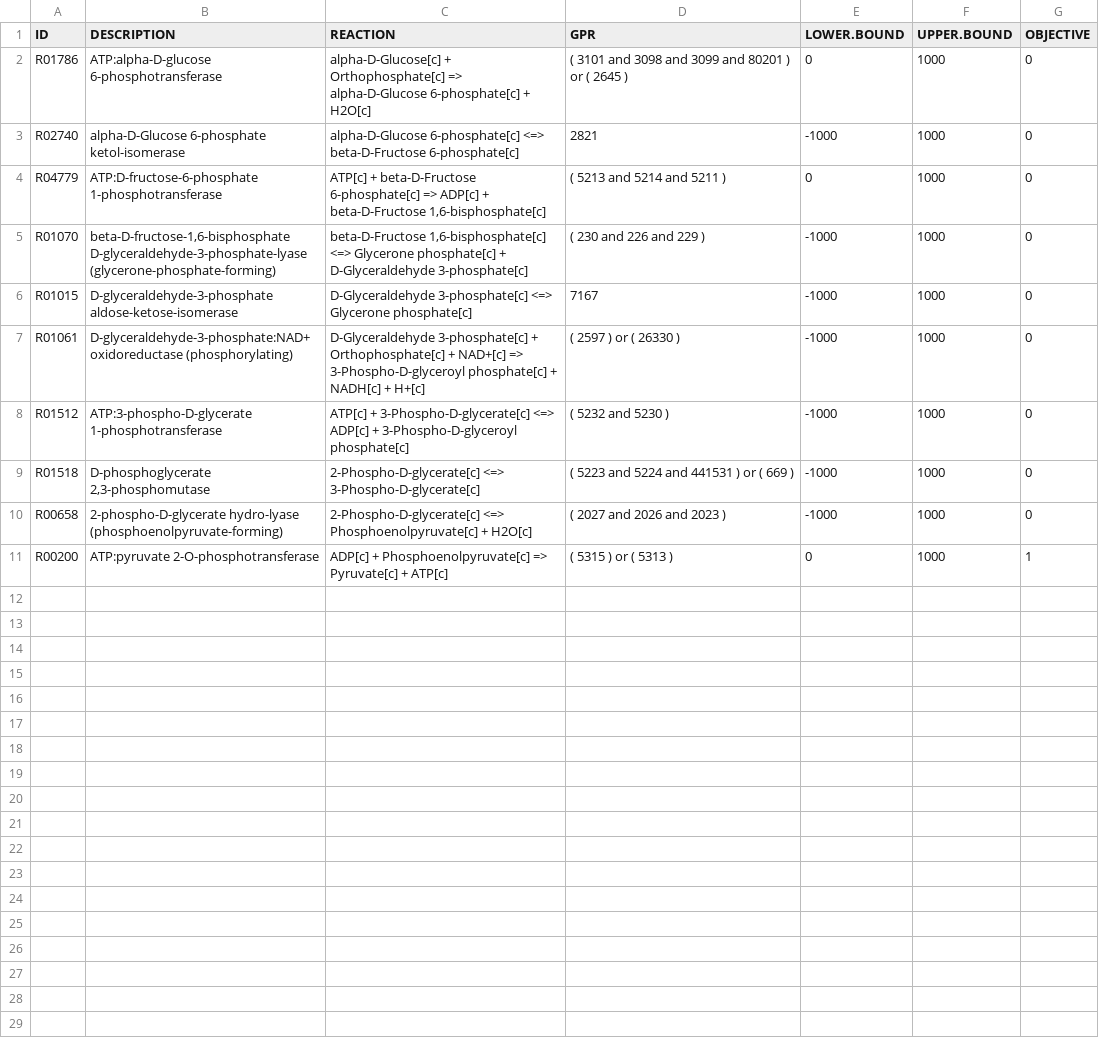
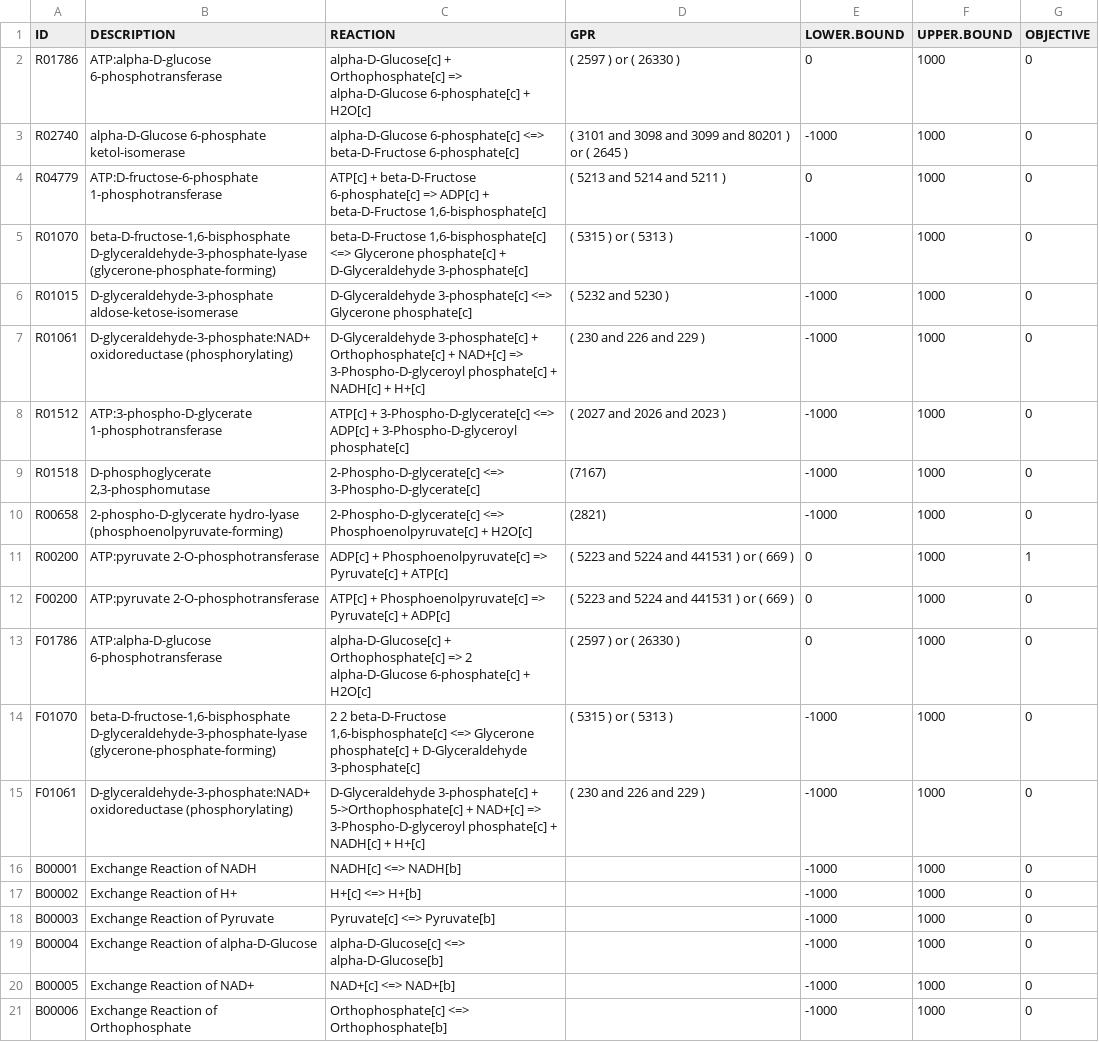
Before and after one commit to gibbslab/minval, a CSV file: inst/extdata/glycolysisKEGG.csv, drawn as a sheet.

```diff
--- a/inst/extdata/glycolysisKEGG.csv
+++ b/inst/extdata/glycolysisKEGG.csv
@@ -1,11 +1,21 @@
 ID;DESCRIPTION;REACTION;GPR;LOWER.BOUND;UPPER.BOUND;OBJECTIVE
-R01786;ATP:alpha-D-glucose 6-phosphotransferase;alpha-D-Glucose[c] + Orthophosphate[c] => alpha-D-Glucose 6-phosphate[c] + H2O[c];( 3101 and 3098 and 3099 and 80201 ) or ( 2645 );0;1000;0
-R02740;alpha-D-Glucose 6-phosphate ketol-isomerase;alpha-D-Glucose 6-phosphate[c] <=> beta-D-Fructose 6-phosphate[c];2821;-1000;1000;0
+R01786;ATP:alpha-D-glucose 6-phosphotransferase;alpha-D-Glucose[c] + Orthophosphate[c] => alpha-D-Glucose 6-phosphate[c] + H2O[c];( 2597 ) or ( 26330 );0;1000;0
+R02740;alpha-D-Glucose 6-phosphate ketol-isomerase;alpha-D-Glucose 6-phosphate[c] <=> beta-D-Fructose 6-phosphate[c];( 3101 and 3098 and 3099 and 80201 ) or ( 2645 );-1000;1000;0
 R04779;ATP:D-fructose-6-phosphate 1-phosphotransferase;ATP[c] + beta-D-Fructose 6-phosphate[c] => ADP[c] + beta-D-Fructose 1,6-bisphosphate[c];( 5213 and 5214 and 5211 );0;1000;0
-R01070;beta-D-fructose-1,6-bisphosphate D-glyceraldehyde-3-phosphate-lyase (glycerone-phosphate-forming);beta-D-Fructose 1,6-bisphosphate[c] <=> Glycerone phosphate[c] + D-Glyceraldehyde 3-phosphate[c];( 230 and 226 and 229 );-1000;1000;0
-R01015;D-glyceraldehyde-3-phosphate aldose-ketose-isomerase;D-Glyceraldehyde 3-phosphate[c] <=> Glycerone phosphate[c];7167;-1000;1000;0
-R01061;D-glyceraldehyde-3-phosphate:NAD+ oxidoreductase (phosphorylating);D-Glyceraldehyde 3-phosphate[c] + Orthophosphate[c] + NAD+[c] => 3-Phospho-D-glyceroyl phosphate[c] + NADH[c] + H+[c];( 2597 ) or ( 26330 );-1000;1000;0
-R01512;ATP:3-phospho-D-glycerate 1-phosphotransferase;ATP[c] + 3-Phospho-D-glycerate[c] <=> ADP[c] + 3-Phospho-D-glyceroyl phosphate[c];( 5232 and 5230 );-1000;1000;0
-R01518;D-phosphoglycerate 2,3-phosphomutase;2-Phospho-D-glycerate[c] <=> 3-Phospho-D-glycerate[c];( 5223 and 5224 and 441531 ) or ( 669 );-1000;1000;0
-R00658;2-phospho-D-glycerate hydro-lyase (phosphoenolpyruvate-forming);2-Phospho-D-glycerate[c] <=> Phosphoenolpyruvate[c] + H2O[c];( 2027 and 2026 and 2023 );-1000;1000;0
-R00200;ATP:pyruvate 2-O-phosphotransferase;ADP[c] + Phosphoenolpyruvate[c] => Pyruvate[c] + ATP[c];( 5315 ) or ( 5313 );0;1000;1
+R01070;beta-D-fructose-1,6-bisphosphate D-glyceraldehyde-3-phosphate-lyase (glycerone-phosphate-forming);beta-D-Fructose 1,6-bisphosphate[c] <=> Glycerone phosphate[c] + D-Glyceraldehyde 3-phosphate[c];( 5315 ) or ( 5313 );-1000;1000;0
+R01015;D-glyceraldehyde-3-phosphate aldose-ketose-isomerase;D-Glyceraldehyde 3-phosphate[c] <=> Glycerone phosphate[c];( 5232 and 5230 );-1000;1000;0
+R01061;D-glyceraldehyde-3-phosphate:NAD+ oxidoreductase (phosphorylating);D-Glyceraldehyde 3-phosphate[c] + Orthophosphate[c] + NAD+[c] => 3-Phospho-D-glyceroyl phosphate[c] + NADH[c] + H+[c];( 230 and 226 and 229 );-1000;1000;0
+R01512;ATP:3-phospho-D-glycerate 1-phosphotransferase;ATP[c] + 3-Phospho-D-glycerate[c] <=> ADP[c] + 3-Phospho-D-glyceroyl phosphate[c];( 2027 and 2026 and 2023 );-1000;1000;0
+R01518;D-phosphoglycerate 2,3-phosphomutase;2-Phospho-D-glycerate[c] <=> 3-Phospho-D-glycerate[c];(7167);-1000;1000;0
+R00658;2-phospho-D-glycerate hydro-lyase (phosphoenolpyruvate-forming);2-Phospho-D-glycerate[c] <=> Phosphoenolpyruvate[c] + H2O[c];(2821);-1000;1000;0
+R00200;ATP:pyruvate 2-O-phosphotransferase;ADP[c] + Phosphoenolpyruvate[c] => Pyruvate[c] + ATP[c];( 5223 and 5224 and 441531 ) or ( 669 );0;1000;1
+F00200;ATP:pyruvate 2-O-phosphotransferase;ATP[c] + Phosphoenolpyruvate[c] => Pyruvate[c] + ADP[c];( 5223 and 5224 and 441531 ) or ( 669 );0;1000;0
+F01786;ATP:alpha-D-glucose 6-phosphotransferase;alpha-D-Glucose[c] + Orthophosphate[c] => 2 alpha-D-Glucose 6-phosphate[c] + H2O[c];( 2597 ) or ( 26330 );0;1000;0
+F01070;beta-D-fructose-1,6-bisphosphate D-glyceraldehyde-3-phosphate-lyase (glycerone-phosphate-forming);2 2 beta-D-Fructose 1,6-bisphosphate[c] <=> Glycerone phosphate[c] + D-Glyceraldehyde 3-phosphate[c];( 5315 ) or ( 5313 );-1000;1000;0
+F01061;D-glyceraldehyde-3-phosphate:NAD+ oxidoreductase (phosphorylating);D-Glyceraldehyde 3-phosphate[c] + 5->Orthophosphate[c] + NAD+[c] => 3-Phospho-D-glyceroyl phosphate[c] + NADH[c] + H+[c];( 230 and 226 and 229 );-1000;1000;0
+B00001;Exchange Reaction of NADH;NADH[c] <=> NADH[b];;-1000;1000;0
+B00002;Exchange Reaction of H+;H+[c] <=> H+[b];;-1000;1000;0
+B00003;Exchange Reaction of Pyruvate;Pyruvate[c] <=> Pyruvate[b];;-1000;1000;0
+B00004;Exchange Reaction of alpha-D-Glucose;alpha-D-Glucose[c] <=> alpha-D-Glucose[b];;-1000;1000;0
+B00005;Exchange Reaction of NAD+;NAD+[c] <=> NAD+[b];;-1000;1000;0
+B00006;Exchange Reaction of Orthophosphate;Orthophosphate[c] <=> Orthophosphate[b];;-1000;1000;0
```
Also changed, not shown: 2 other files.
